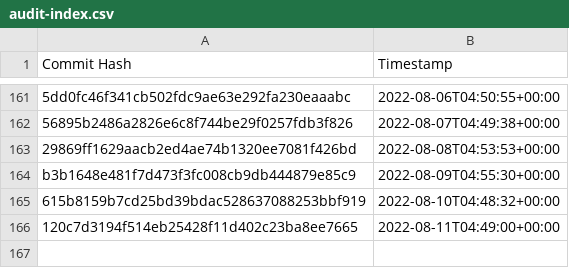
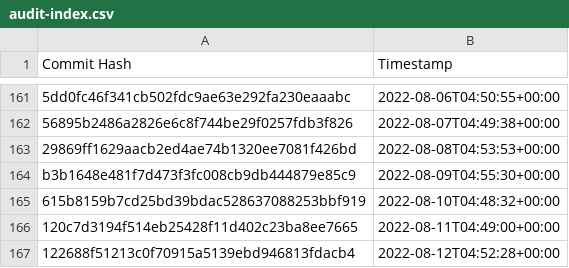
Before and after one commit to the-commons-project/vci-directory, a CSV file: logs/audit-index.csv, drawn as a sheet; only a part is shown, gaps mark what is left out; the diff names each change by its address in the sheet, - before the commit and + after, or states it on an @@ line.

Commit message:
added commit hash to audit index

```diff
--- a/logs/audit-index.csv
+++ b/logs/audit-index.csv
+row 167: 122688f51213c0f70915a5139ebd946813fdacb4 | 2022-08-12T04:52:28+00:00
```
